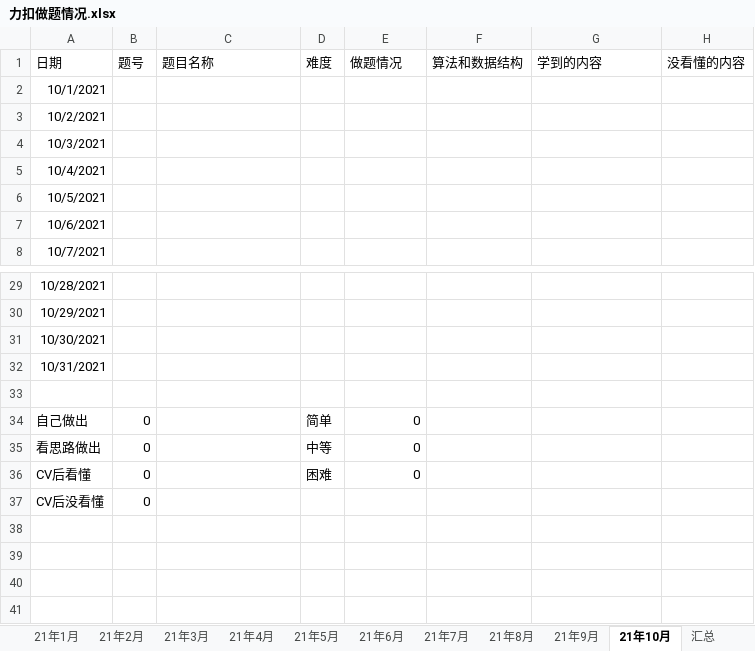
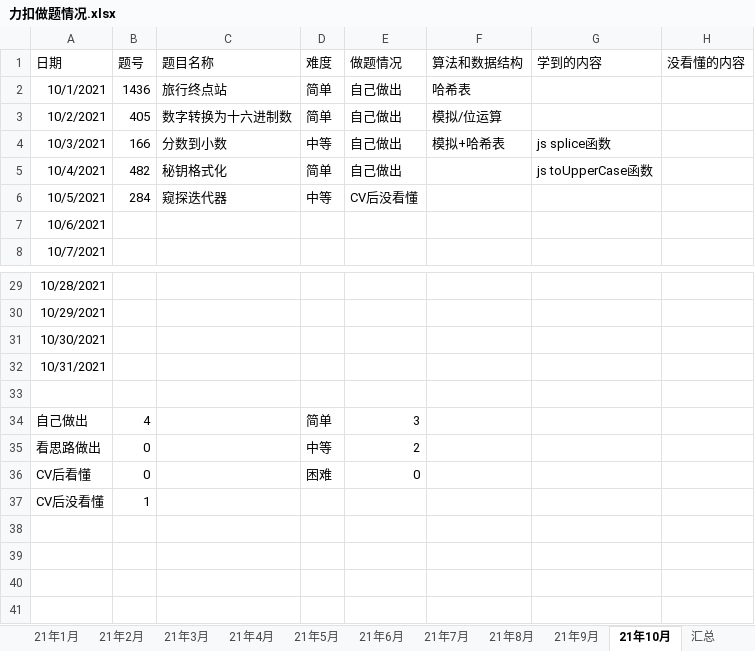
Before and after one commit to S-N-O-R-L-A-X/leetcode, an Excel workbook: 力扣做题情况.xlsx, sheet 21年10月, drawn as a sheet; only a part is shown, gaps mark what is left out; values as stored, in another font and other column widths than the file's, no borders; charts and pictures not drawn; the diff names each change by its address in the sheet, - before the commit and + after, or states it on an @@ line.

Commit message:
10-5

```diff
--- a/力扣做题情况.xlsx (sheet 21年10月)
+++ b/力扣做题情况.xlsx (sheet 21年10月)
-B2 (题号): (empty)
+B2 (题号): 1436
-C2 (题目名称): (empty)
+C2 (题目名称): 旅行终点站
-D2:D3 (难度): (empty)
+D2:D3 (难度): 简单
-E2:E5 (做题情况): (empty)
+E2:E5 (做题情况): 自己做出
-F2 (算法和数据结构): (empty)
+F2 (算法和数据结构): 哈希表
-B3 (题号): (empty)
+B3 (题号): 405
-C3 (题目名称): (empty)
+C3 (题目名称): 数字转换为十六进制数
-F3 (算法和数据结构): (empty)
+F3 (算法和数据结构): 模拟/位运算
-B4 (题号): (empty)
+B4 (题号): 166
-C4 (题目名称): (empty)
+C4 (题目名称): 分数到小数
-D4 (难度): (empty)
+D4 (难度): 中等
-F4 (算法和数据结构): (empty)
+F4 (算法和数据结构): 模拟+哈希表
-G4 (学到的内容): (empty)
+G4 (学到的内容): js splice函数
-B5 (题号): (empty)
+B5 (题号): 482
-C5 (题目名称): (empty)
+C5 (题目名称): 秘钥格式化
-D5 (难度): (empty)
+D5 (难度): 简单
-G5 (学到的内容): (empty)
+G5 (学到的内容): js toUpperCase函数
-B6 (题号): (empty)
+B6 (题号): 284
-C6 (题目名称): (empty)
+C6 (题目名称): 窥探迭代器
-D6 (难度): (empty)
+D6 (难度): 中等
-E6 (做题情况): (empty)
+E6 (做题情况): CV后没看懂
-B34 (题号): 0
+B34 (题号): 4
-E34 (做题情况): 0
+E34 (做题情况): 3
-E35 (做题情况): 0
+E35 (做题情况): 2
-B37 (题号): 0
+B37 (题号): 1
```
Also changed, not shown: charts or pictures.
